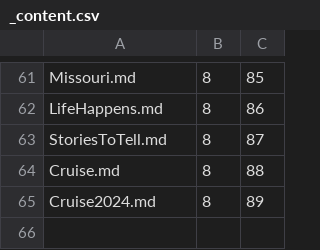
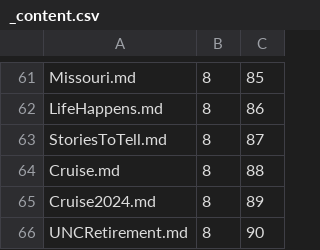
Before and after one commit to Mark-Seaman/Shrinking-World-Pubs, a CSV file: journey/Pub/_content.csv, drawn as a sheet; only a part is shown, gaps mark what is left out; the diff names each change by its address in the sheet, - before the commit and + after, or states it on an @@ line.

```diff
--- a/journey/Pub/_content.csv
+++ b/journey/Pub/_content.csv
+row 66: UNCRetirement.md | 8 | 90
```
Also changed, not shown: 2 other files.
